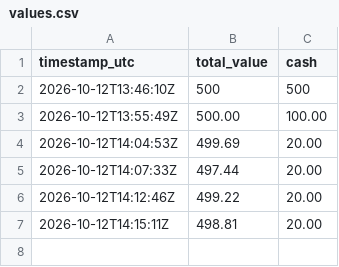
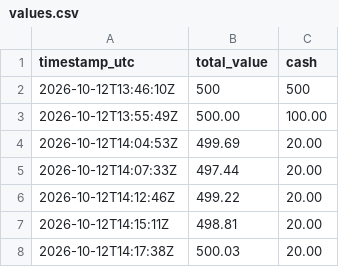
Before and after one commit to mitchmackey90-bit/paper-trading-tracker, a CSV file: values.csv, drawn as a sheet; the diff names each change by its address in the sheet, - before the commit and + after, or states it on an @@ line.

```diff
--- a/values.csv
+++ b/values.csv
+row 8: 2026-10-12T14:17:38Z | 500.03 | 20.00
```
Also changed, not shown: 2 other files.
